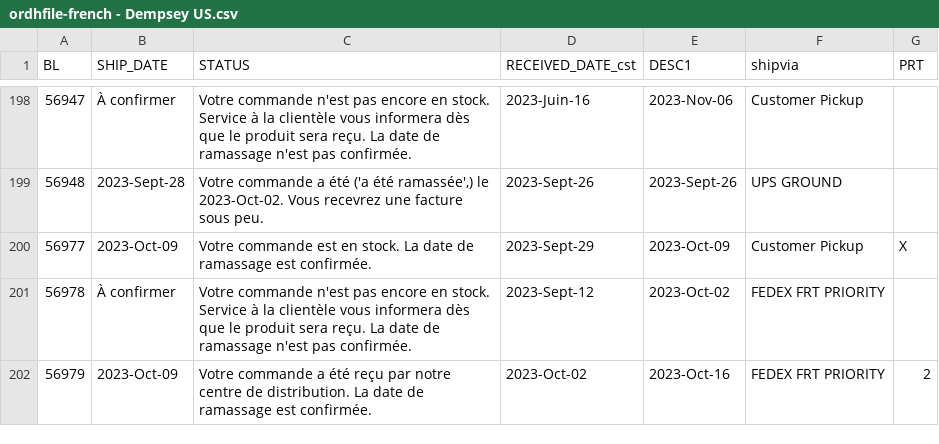
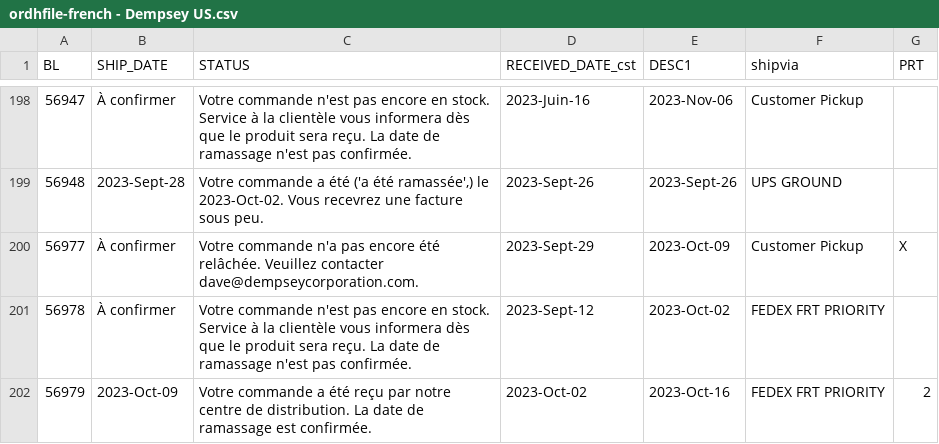
Before and after one commit to dempseysystems/dempseysystems.github.io, a CSV file: ordhfile-french - Dempsey US.csv, drawn as a sheet; only a part is shown, gaps mark what is left out.

```diff
--- a/ordhfile-french - Dempsey US.csv
+++ b/ordhfile-french - Dempsey US.csv
@@ -199,3 +199,3 @@ BL,SHIP_DATE,STATUS,RECEIVED_DATE_cst,DESC1,shipvia,PRT
 56948,2023-Sept-28,"Votre commande a été ('a été ramassée',) le 2023-Oct-02. Vous recevrez une facture sous peu.",2023-Sept-26,2023-Sept-26,UPS GROUND,
-56977,2023-Oct-09,Votre commande est en stock. La date de ramassage est confirmée.,2023-Sept-29,2023-Oct-09,Customer Pickup,X
+56977,À confirmer,Votre commande n'a pas encore été relâchée. Veuillez contacter dave@dempseycorporation.com.,2023-Sept-29,2023-Oct-09,Customer Pickup,X
 56978,À confirmer,Votre commande n'est pas encore en stock. Service à la clientèle vous informera dès que le produit sera reçu. La date de ramassage n'est pas confirmée.,2023-Sept-12,2023-Oct-02,FEDEX FRT PRIORITY,
```
Also changed, not shown: 1 other file.
